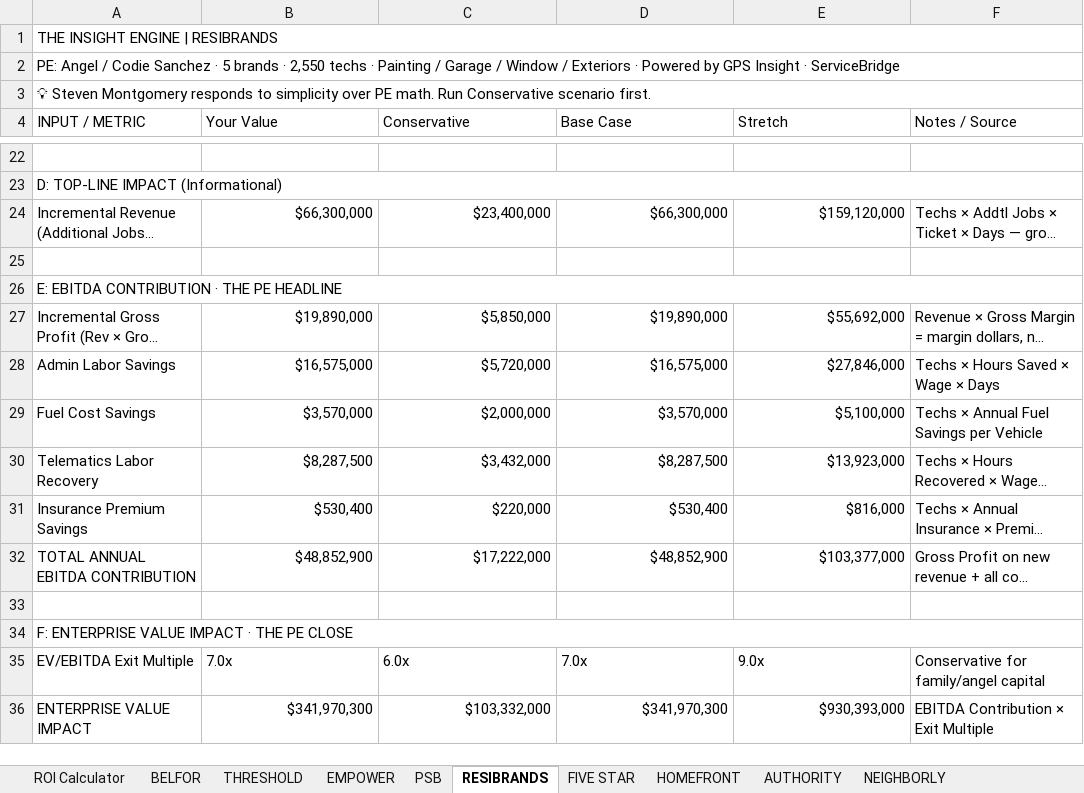
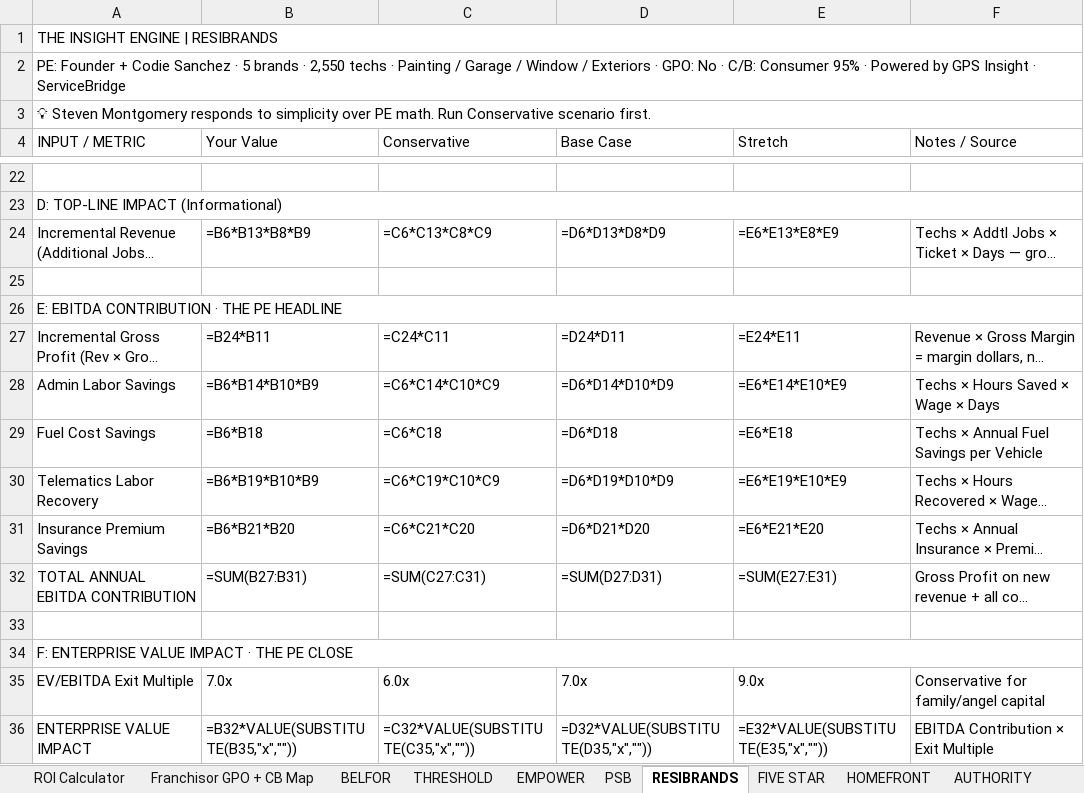
Before and after one commit to velocitygtm/servicebridge, an Excel workbook: docs/Insight_Engine_Excel_v5.xlsx, sheet RESIBRANDS, drawn as a sheet; only a part is shown, gaps mark what is left out; long unchanged cells end in …; values as stored, in another font and other column widths than the file's, no cell formats; formulas without a stored value are shown as written; the diff covers the shown part only; the diff names each change by its address in the sheet, - before the commit and + after, or states it on an @@ line.

Commit message:
4/28 update — V2 ranking published, 7 readiness packages, v5 Excel, v3 Action Plan
V2 Franchisor Ranking locked: Neighborly #1, Authority #2, Empower #3, ResiBrands #4, Five Star #5, PSB #6, HomeFront #7
- 7 Readiness Execution packages refreshed with V2 scoring + audit sections
- Insight Engine Excel v5 — added Franchisor GPO + CB Map tab
- P1 Priority One-Pager refreshed with V2 ranking
- Weekly Action Plan v3 — added page 9 (4/29 meeting topics → actions)

```diff
--- a/docs/Insight_Engine_Excel_v5.xlsx (sheet RESIBRANDS)
+++ b/docs/Insight_Engine_Excel_v5.xlsx (sheet RESIBRANDS)
+sheet tab: Franchisor GPO + CB Map
-A2 (INPUT / METRIC): PE: Angel / Codie Sanchez · 5 brands · 2,550 techs · Painting / Garage / Window / Exteriors · Powered…
+A2 (INPUT / METRIC): PE: Founder + Codie Sanchez · 5 brands · 2,550 techs · Painting / Garage / Window / Exteriors · GPO: No · C/B: Consumer 95% · Powered…
-B24 (Your Value): $66,300,000
+B24 (Your Value): =B6*B13*B8*B9
-C24 (Conservative): $23,400,000
+C24 (Conservative): =C6*C13*C8*C9
-D24 (Base Case): $66,300,000
+D24 (Base Case): =D6*D13*D8*D9
-E24 (Stretch): $159,120,000
+E24 (Stretch): =E6*E13*E8*E9
-B27 (Your Value): $19,890,000
+B27 (Your Value): =B24*B11
-C27 (Conservative): $5,850,000
+C27 (Conservative): =C24*C11
-D27 (Base Case): $19,890,000
+D27 (Base Case): =D24*D11
-E27 (Stretch): $55,692,000
+E27 (Stretch): =E24*E11
-B28 (Your Value): $16,575,000
+B28 (Your Value): =B6*B14*B10*B9
-C28 (Conservative): $5,720,000
+C28 (Conservative): =C6*C14*C10*C9
-D28 (Base Case): $16,575,000
+D28 (Base Case): =D6*D14*D10*D9
-E28 (Stretch): $27,846,000
+E28 (Stretch): =E6*E14*E10*E9
-B29 (Your Value): $3,570,000
+B29 (Your Value): =B6*B18
-C29 (Conservative): $2,000,000
+C29 (Conservative): =C6*C18
-D29 (Base Case): $3,570,000
+D29 (Base Case): =D6*D18
-E29 (Stretch): $5,100,000
+E29 (Stretch): =E6*E18
-B30 (Your Value): $8,287,500
+B30 (Your Value): =B6*B19*B10*B9
-C30 (Conservative): $3,432,000
+C30 (Conservative): =C6*C19*C10*C9
-D30 (Base Case): $8,287,500
+D30 (Base Case): =D6*D19*D10*D9
-E30 (Stretch): $13,923,000
+E30 (Stretch): =E6*E19*E10*E9
-B31 (Your Value): $530,400
+B31 (Your Value): =B6*B21*B20
-C31 (Conservative): $220,000
+C31 (Conservative): =C6*C21*C20
-D31 (Base Case): $530,400
+D31 (Base Case): =D6*D21*D20
-E31 (Stretch): $816,000
+E31 (Stretch): =E6*E21*E20
-B32 (Your Value): $48,852,900
+B32 (Your Value): =SUM(B27:B31)
-C32 (Conservative): $17,222,000
+C32 (Conservative): =SUM(C27:C31)
-D32 (Base Case): $48,852,900
+D32 (Base Case): =SUM(D27:D31)
-E32 (Stretch): $103,377,000
+E32 (Stretch): =SUM(E27:E31)
-B36 (Your Value): $341,970,300
+B36 (Your Value): =B32*VALUE(SUBSTITUTE(B35,"x",""))
-C36 (Conservative): $103,332,000
+C36 (Conservative): =C32*VALUE(SUBSTITUTE(C35,"x",""))
-D36 (Base Case): $341,970,300
+D36 (Base Case): =D32*VALUE(SUBSTITUTE(D35,"x",""))
-E36 (Stretch): $930,393,000
+E36 (Stretch): =E32*VALUE(SUBSTITUTE(E35,"x",""))
```
Also changed, not shown: 4 edited cells elsewhere in this sheet, sheet ROI Calculator, sheet PSB, sheet FIVE STAR, sheet EMPOWER, sheet HOMEFRONT, sheet THRESHOLD, 8 more sheets, cell formats, 15 other files.
